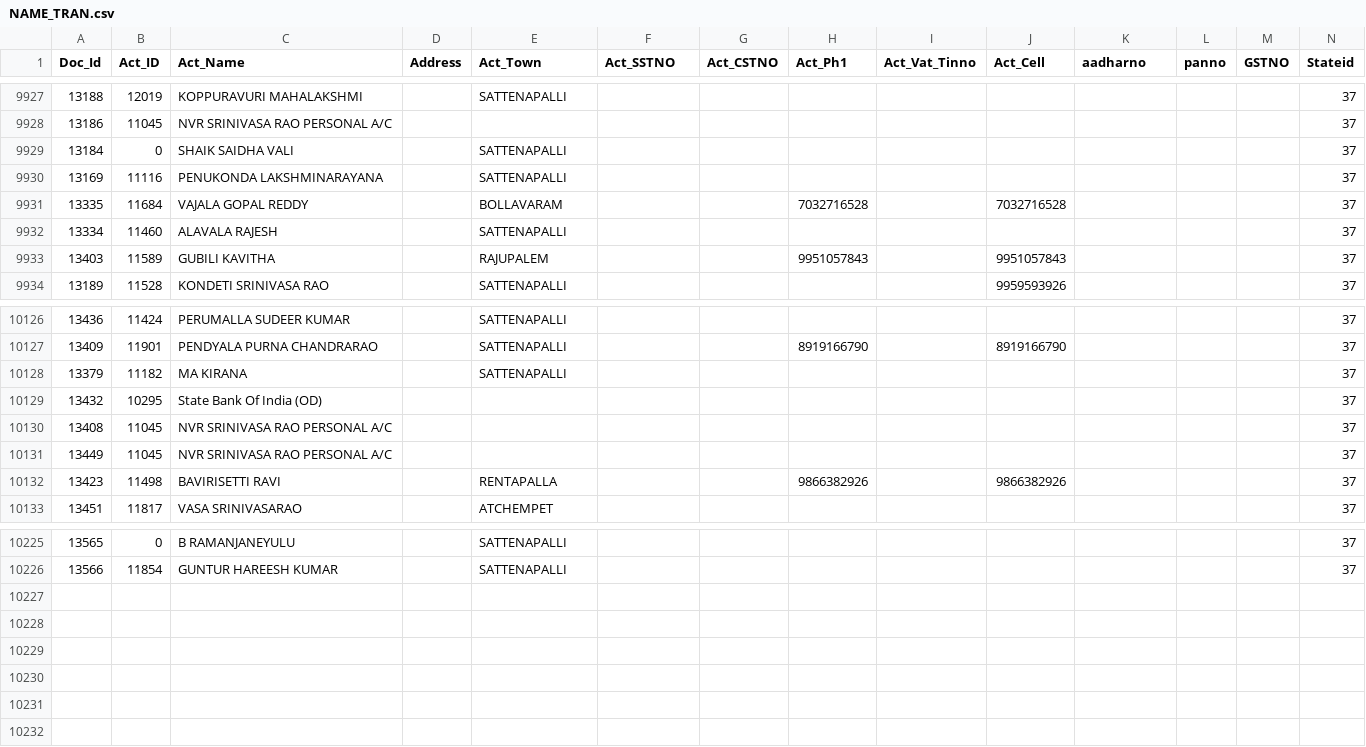
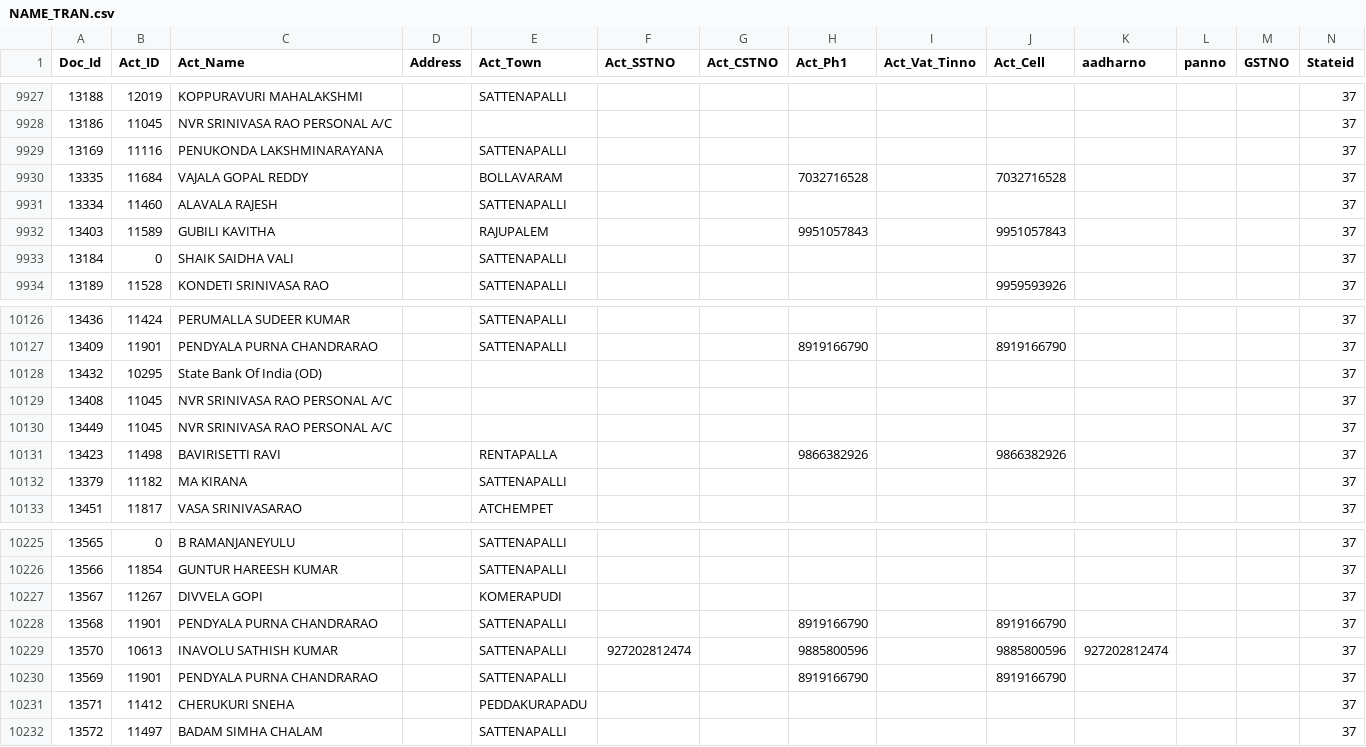
Before and after one commit to krishnasai-narayana/3goils, a CSV file: data/NAME_TRAN.csv, drawn as a sheet; only a part is shown, gaps mark what is left out; rows hold the shown columns only; the diff names each change by its address in the sheet, - before the commit and + after, or states it on an @@ line.

Commit message:
Data update: 06-11-2026

```diff
--- a/data/NAME_TRAN.csv
+++ b/data/NAME_TRAN.csv
@@ row 9929 moved to row 9933: 13184 @@
@@ row 10128 moved to row 10132: 13379 @@
+row 10227: 13567 | 11267 | DIVVELA GOPI |  | KOMERAPUDI |  |  |  |  |  |  |  |  | 37
+row 10228: 13568 | 11901 | PENDYALA PURNA CHANDRARAO |  | SATTENAPALLI |  |  | 8919166790 |  | 8919166790 |  |  |  | 37
+row 10229: 13570 | 10613 | INAVOLU SATHISH KUMAR |  | SATTENAPALLI | 927202812474 |  | 9885800596 |  | 9885800596 | 927202812474 |  |  | 37
+row 10230: 13569 | 11901 | PENDYALA PURNA CHANDRARAO |  | SATTENAPALLI |  |  | 8919166790 |  | 8919166790 |  |  |  | 37
+row 10231: 13571 | 11412 | CHERUKURI SNEHA |  | PEDDAKURAPADU |  |  |  |  |  |  |  |  | 37
+row 10232: 13572 | 11497 | BADAM SIMHA CHALAM |  | SATTENAPALLI |  |  |  |  |  |  |  |  | 37
```
Also changed, not shown: data/Doc_MaxId.csv, data/Item_Grp.csv, 8 other files.
